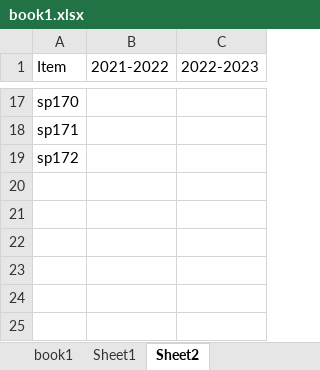
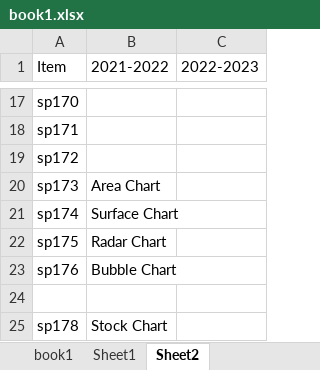
Before and after one commit to surajdehury/data-analytics, an Excel workbook: July/01.07.2026/book1.xlsx, sheet Sheet2, drawn as a sheet; only a part is shown, gaps mark what is left out; values as stored, in another font and other column widths than the file's, no borders; charts and pictures and table styles not drawn; the diff names each change by its address in the sheet, - before the commit and + after, or states it on an @@ line.

```diff
--- a/July/01.07.2026/book1.xlsx (sheet Sheet2)
+++ b/July/01.07.2026/book1.xlsx (sheet Sheet2)
+row 20: sp173 | Area Chart
+row 21: sp174 | Surface Chart
+row 22: sp175 | Radar Chart
+row 23: sp176 | Bubble Chart
+row 24: (empty)
+row 25: sp178 | Stock Chart
```
Also changed, not shown: charts or pictures, 7 other files.
